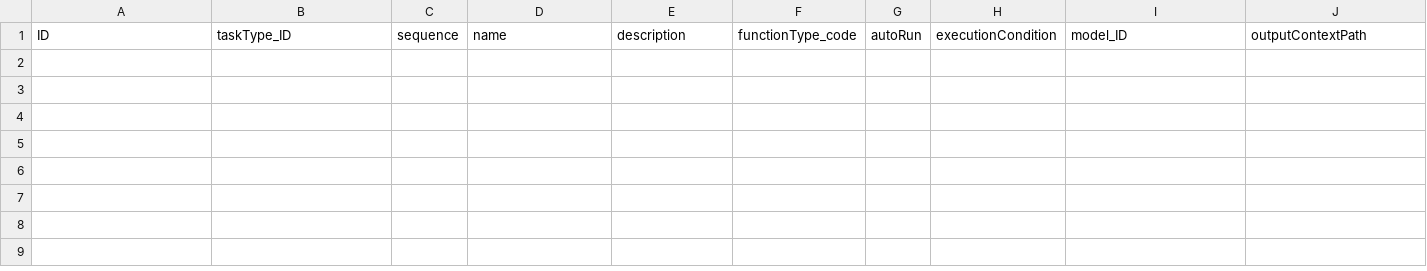
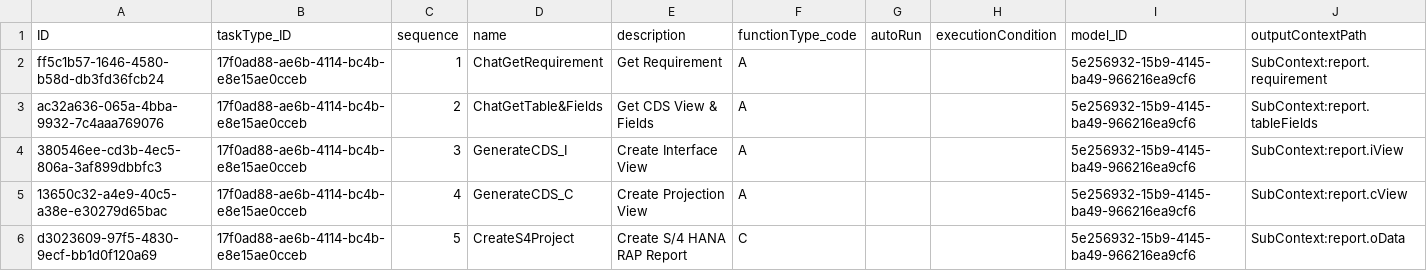
Before and after one commit to graconfig/ai2code, a CSV file: db/data/ai.orchestration.config-BotType.csv, drawn as a sheet; only a part is shown; rows hold the shown columns only; the diff names each change by its address in the sheet, - before the commit and + after, or states it on an @@ line.

Commit message:
node-chat-completion first version

```diff
--- a/db/data/ai.orchestration.config-BotType.csv
+++ b/db/data/ai.orchestration.config-BotType.csv
+row 2: ff5c1b57-1646-4580-b58d-db3fd36fcb24 | 17f0ad88-ae6b-4114-bc4b-e8e15ae0cceb | 1 | ChatGetRequirement | Get Requirement | A |  |  | 5e256932-15b9-4145-ba49-966216ea9cf6 | SubContext:report.requirement
+row 3: ac32a636-065a-4bba-9932-7c4aaa769076 | 17f0ad88-ae6b-4114-bc4b-e8e15ae0cceb | 2 | ChatGetTable&Fields | Get CDS View & Fields | A |  |  | 5e256932-15b9-4145-ba49-966216ea9cf6 | SubContext:report.tableFields
+row 4: 380546ee-cd3b-4ec5-806a-3af899dbbfc3 | 17f0ad88-ae6b-4114-bc4b-e8e15ae0cceb | 3 | GenerateCDS_I | Create Interface View | A |  |  | 5e256932-15b9-4145-ba49-966216ea9cf6 | SubContext:report.iView
+row 5: 13650c32-a4e9-40c5-a38e-e30279d65bac | 17f0ad88-ae6b-4114-bc4b-e8e15ae0cceb | 4 | GenerateCDS_C | Create Projection View | A |  |  | 5e256932-15b9-4145-ba49-966216ea9cf6 | SubContext:report.cView
+row 6: d3023609-97f5-4830-9ecf-bb1d0f120a69 | 17f0ad88-ae6b-4114-bc4b-e8e15ae0cceb | 5 | CreateS4Project | Create S/4 HANA RAP Report | C |  |  | 5e256932-15b9-4145-ba49-966216ea9cf6 | SubContext:report.oData
```
Also changed, not shown: 33 other files.
